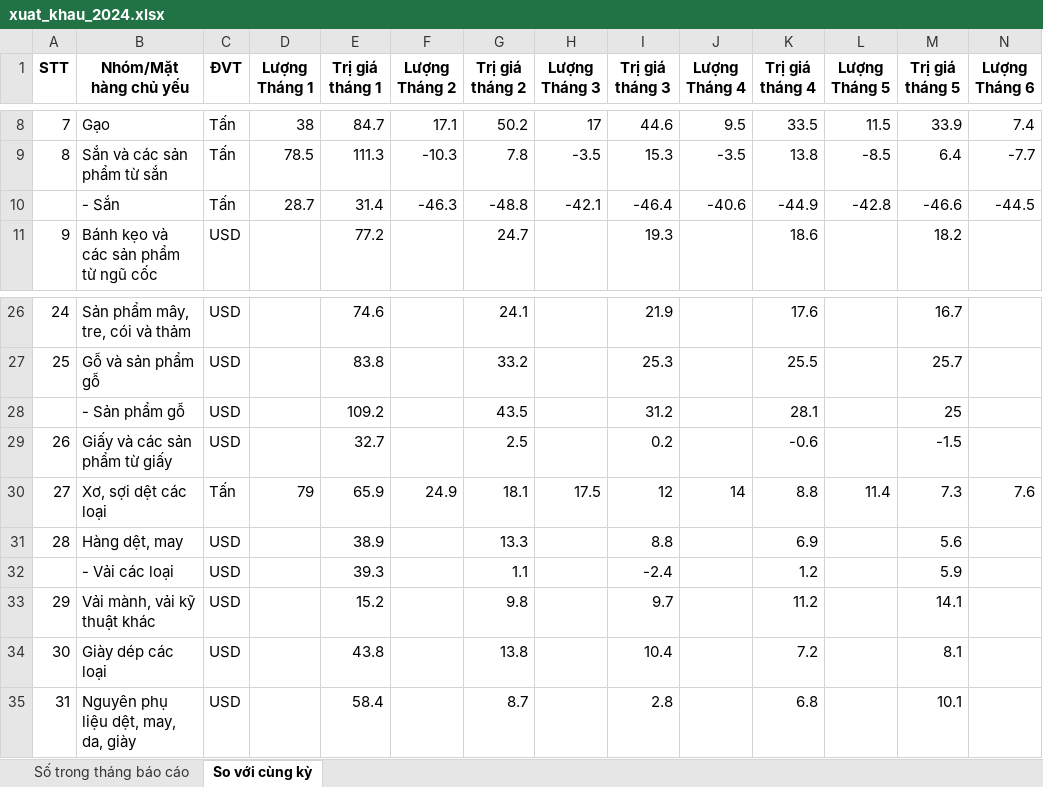
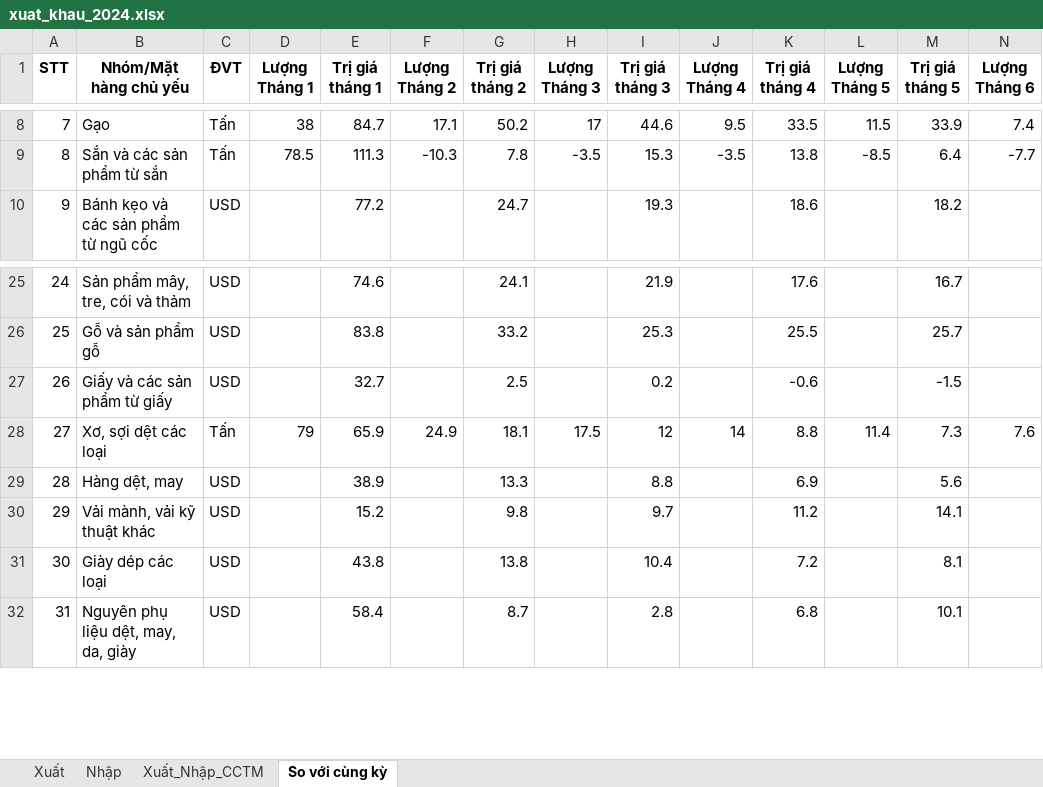
Before and after one commit to pililover/-Visualization-Overview-of-Viet-Nam-socio-economic, an Excel workbook: data/xuat_nhap/xuat_khau_2024.xlsx, sheet So với cùng kỳ, drawn as a sheet; only a part is shown, gaps mark what is left out; values as stored, in another font and other column widths than the file's, no borders; table styles not drawn; rows hold the shown columns only; the diff names each change by its address in the sheet, - before the commit and + after, or states it on an @@ line.

```diff
--- a/data/xuat_nhap/xuat_khau_2024.xlsx (sheet So với cùng kỳ)
+++ b/data/xuat_nhap/xuat_khau_2024.xlsx (sheet So với cùng kỳ)
-sheet tab: Số trong tháng báo cáo
+sheet tab: Xuất
+sheet tab: Nhập
+sheet tab: Xuất_Nhập_CCTM
-row 10:  | - Sắn | Tấn | 28.7 | 31.4 | -46.3 | -48.8 | -42.1 | -46.4 | -40.6 | -44.9 | -42.8 | -46.6 | -44.5
-row 28:  | - Sản phẩm gỗ | USD |  | 109.2 |  | 43.5 |  | 31.2 |  | 28.1 |  | 25
-row 32:  | - Vải các loại | USD |  | 39.3 |  | 1.1 |  | -2.4 |  | 1.2 |  | 5.9
```
Also changed, not shown: sheet Xuất.
